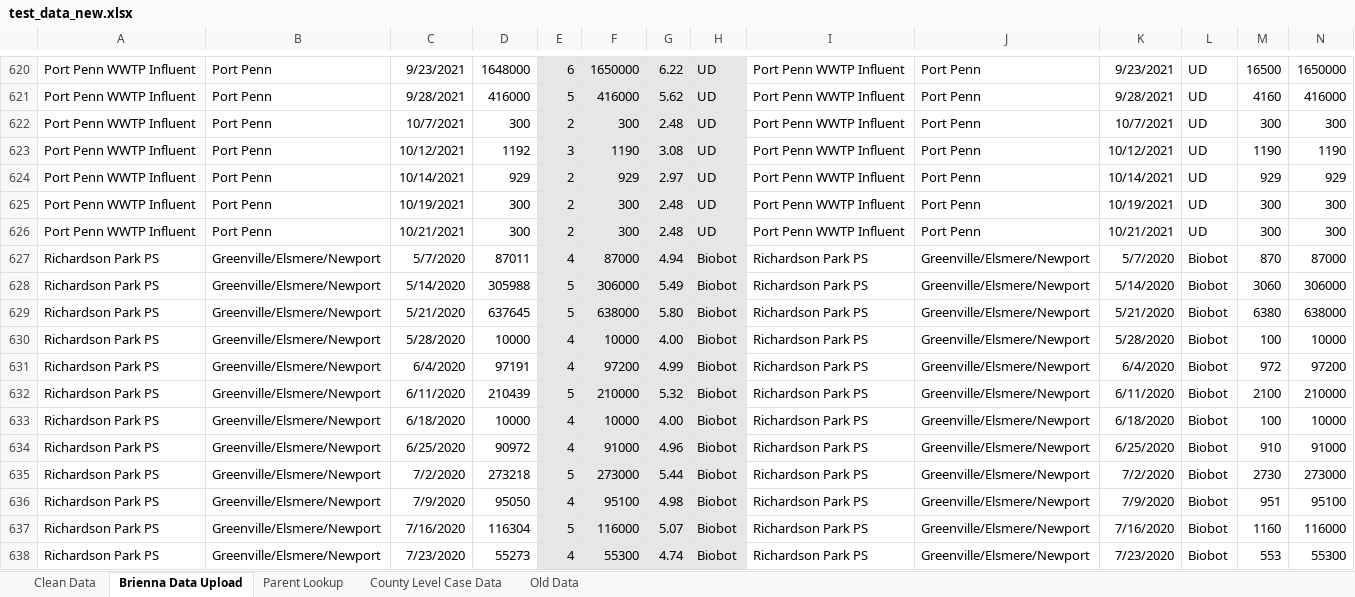
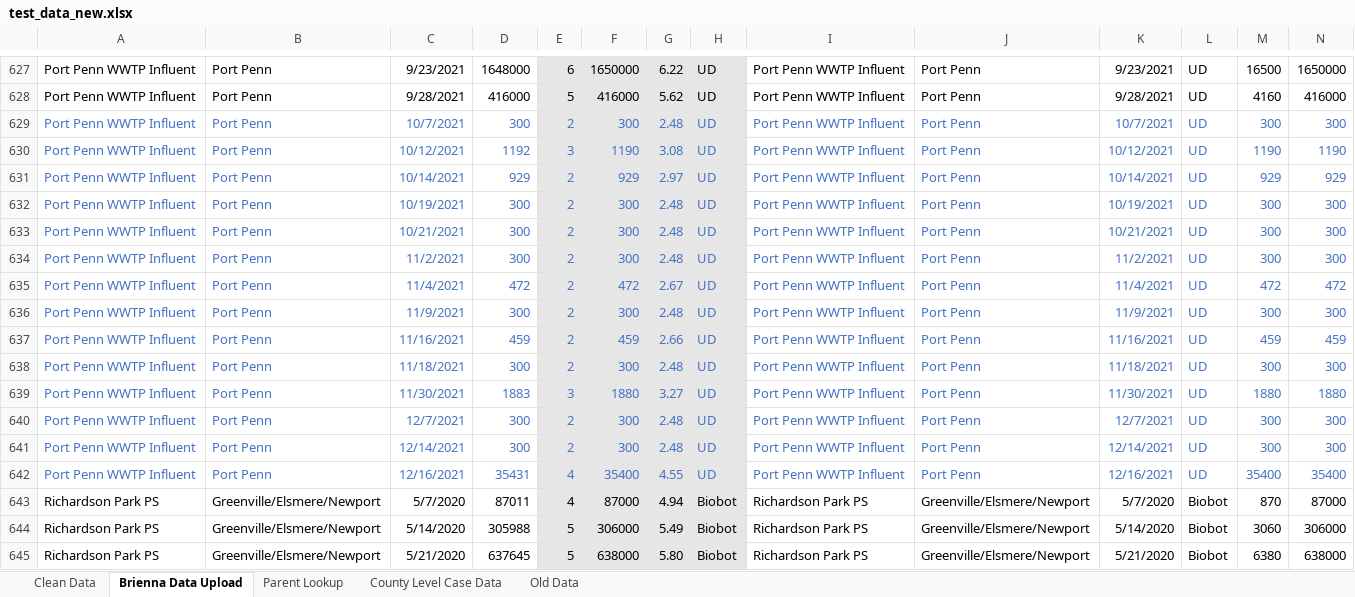
Before and after one commit to CompassRed/ncco_wastewater_dash, an Excel workbook: test_data_new.xlsx, sheet Brienna Data Upload, drawn as a sheet; only a part is shown, gaps mark what is left out; the shorter side is filled out with more unchanged rows; values as stored, in another font and other column widths than the file's, no borders; addresses are those after the commit; the diff covers the shown part only; the diff names each change by its address in the sheet, - before the commit and + after, or states it on an @@ line.

Commit message:
add new language, test out the data matching with fewer stations

```diff
--- a/test_data_new.xlsx (sheet Brienna Data Upload)
+++ b/test_data_new.xlsx (sheet Brienna Data Upload)
-A629:N633 text colour: black
+A629:N633 text colour: #4472C4
+row 634: Port Penn WWTP Influent | Port Penn | 11/2/2021 | 300 | 2 | 300 | 2.48 | UD | Port Penn WWTP Influent | Port Penn | 11/2/2021 | UD | 300 | 300
+row 635: Port Penn WWTP Influent | Port Penn | 11/4/2021 | 472 | 2 | 472 | 2.67 | UD | Port Penn WWTP Influent | Port Penn | 11/4/2021 | UD | 472 | 472
+row 636: Port Penn WWTP Influent | Port Penn | 11/9/2021 | 300 | 2 | 300 | 2.48 | UD | Port Penn WWTP Influent | Port Penn | 11/9/2021 | UD | 300 | 300
+row 637: Port Penn WWTP Influent | Port Penn | 11/16/2021 | 459 | 2 | 459 | 2.66 | UD | Port Penn WWTP Influent | Port Penn | 11/16/2021 | UD | 459 | 459
+row 638: Port Penn WWTP Influent | Port Penn | 11/18/2021 | 300 | 2 | 300 | 2.48 | UD | Port Penn WWTP Influent | Port Penn | 11/18/2021 | UD | 300 | 300
+row 639: Port Penn WWTP Influent | Port Penn | 11/30/2021 | 1883 | 3 | 1880 | 3.27 | UD | Port Penn WWTP Influent | Port Penn | 11/30/2021 | UD | 1880 | 1880
+row 640: Port Penn WWTP Influent | Port Penn | 12/7/2021 | 300 | 2 | 300 | 2.48 | UD | Port Penn WWTP Influent | Port Penn | 12/7/2021 | UD | 300 | 300
+row 641: Port Penn WWTP Influent | Port Penn | 12/14/2021 | 300 | 2 | 300 | 2.48 | UD | Port Penn WWTP Influent | Port Penn | 12/14/2021 | UD | 300 | 300
+row 642: Port Penn WWTP Influent | Port Penn | 12/16/2021 | 35431 | 4 | 35400 | 4.55 | UD | Port Penn WWTP Influent | Port Penn | 12/16/2021 | UD | 35400 | 35400
```
Also changed, not shown: 18 added rows, 25 removed rows, 224 edited cells and cell formats elsewhere in this sheet, sheet Clean Data, sheet County Level Case Data, formulas that keep their value, charts or pictures, 2 other files.
